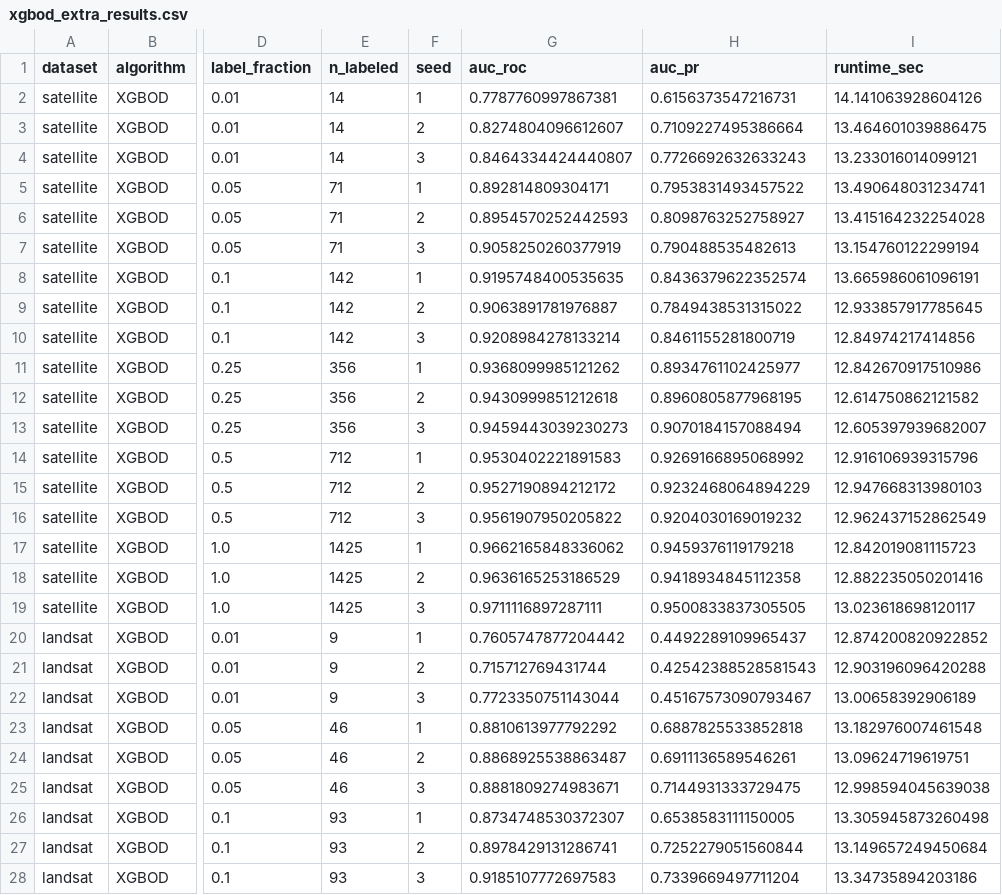
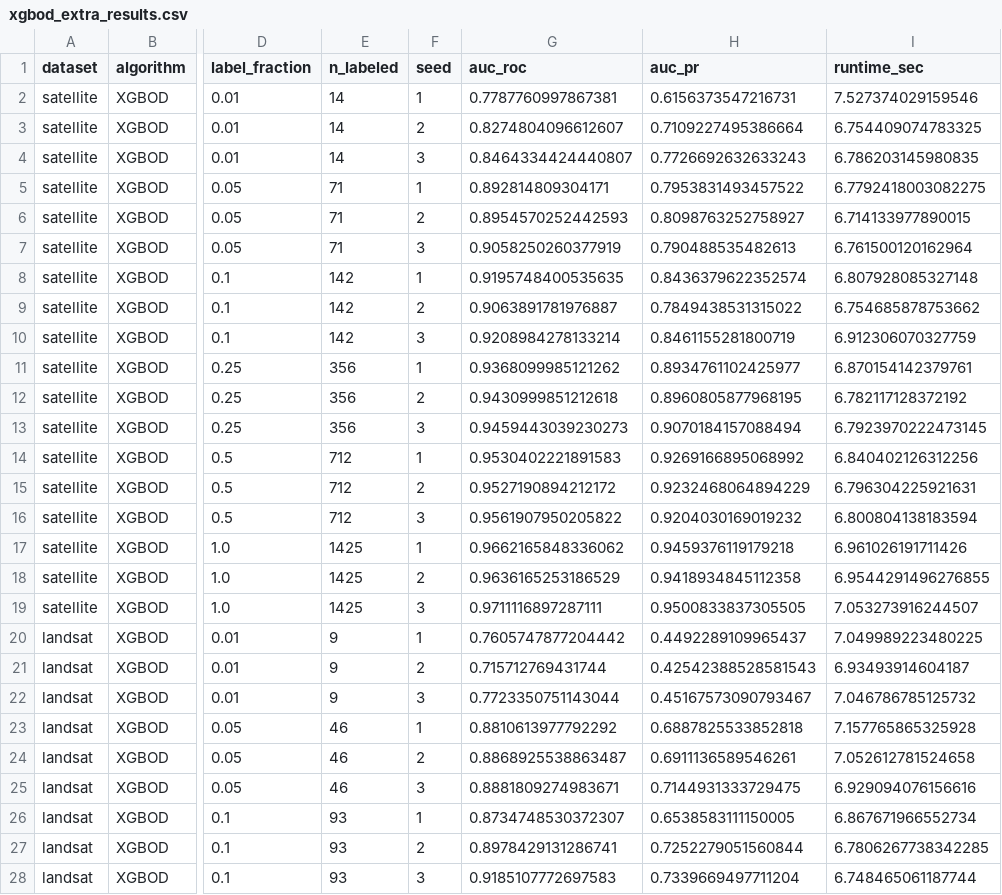
Before and after one commit to tromedo/257-ADBench, a CSV file: results/larger_dataset/xgbod_extra_results.csv, drawn as a sheet; only a part is shown, gaps mark what is left out; the diff covers the shown part only; the diff names each change by its address in the sheet, - before the commit and + after, or states it on an @@ line.

```diff
--- a/results/larger_dataset/xgbod_extra_results.csv
+++ b/results/larger_dataset/xgbod_extra_results.csv
-I2 (runtime_sec): 14.141063928604126
+I2 (runtime_sec): 7.527374029159546
-I3 (runtime_sec): 13.464601039886475
+I3 (runtime_sec): 6.754409074783325
-I4 (runtime_sec): 13.233016014099121
+I4 (runtime_sec): 6.786203145980835
-I5 (runtime_sec): 13.490648031234741
+I5 (runtime_sec): 6.7792418003082275
-I6 (runtime_sec): 13.415164232254028
+I6 (runtime_sec): 6.714133977890015
-I7 (runtime_sec): 13.154760122299194
+I7 (runtime_sec): 6.761500120162964
-I8 (runtime_sec): 13.665986061096191
+I8 (runtime_sec): 6.807928085327148
-I9 (runtime_sec): 12.933857917785645
+I9 (runtime_sec): 6.754685878753662
-I10 (runtime_sec): 12.84974217414856
+I10 (runtime_sec): 6.912306070327759
-I11 (runtime_sec): 12.842670917510986
+I11 (runtime_sec): 6.870154142379761
-I12 (runtime_sec): 12.614750862121582
+I12 (runtime_sec): 6.782117128372192
-I13 (runtime_sec): 12.605397939682007
+I13 (runtime_sec): 6.7923970222473145
-I14 (runtime_sec): 12.916106939315796
+I14 (runtime_sec): 6.840402126312256
-I15 (runtime_sec): 12.947668313980103
+I15 (runtime_sec): 6.796304225921631
-I16 (runtime_sec): 12.962437152862549
+I16 (runtime_sec): 6.800804138183594
-I17 (runtime_sec): 12.842019081115723
+I17 (runtime_sec): 6.961026191711426
-I18 (runtime_sec): 12.882235050201416
+I18 (runtime_sec): 6.9544291496276855
-I19 (runtime_sec): 13.023618698120117
+I19 (runtime_sec): 7.053273916244507
-I20 (runtime_sec): 12.874200820922852
+I20 (runtime_sec): 7.049989223480225
-I21 (runtime_sec): 12.903196096420288
+I21 (runtime_sec): 6.93493914604187
-I22 (runtime_sec): 13.00658392906189
+I22 (runtime_sec): 7.046786785125732
-I23 (runtime_sec): 13.182976007461548
+I23 (runtime_sec): 7.157765865325928
-I24 (runtime_sec): 13.09624719619751
+I24 (runtime_sec): 7.052612781524658
-I25 (runtime_sec): 12.998594045639038
+I25 (runtime_sec): 6.929094076156616
-I26 (runtime_sec): 13.305945873260498
+I26 (runtime_sec): 6.867671966552734
-I27 (runtime_sec): 13.149657249450684
+I27 (runtime_sec): 6.7806267738342285
-I28 (runtime_sec): 13.34735894203186
+I28 (runtime_sec): 6.748465061187744
```
Also changed, not shown: 27 edited cells elsewhere in this file, results/devnet_results.csv, results/larger_dataset/xgboost_extra_results.csv, 9 other files.
